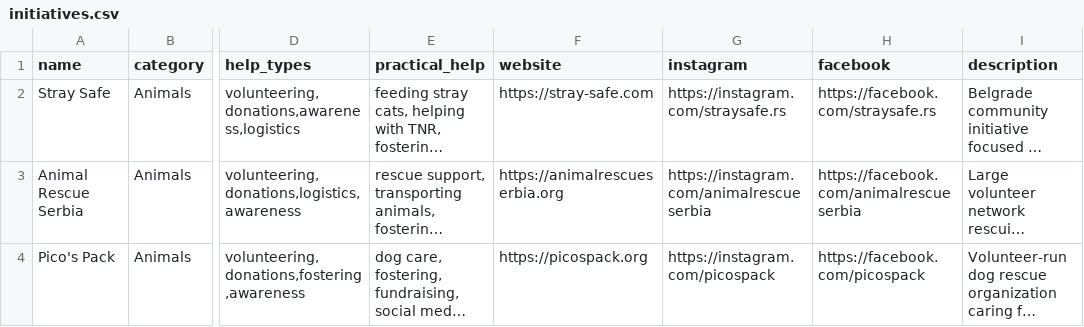
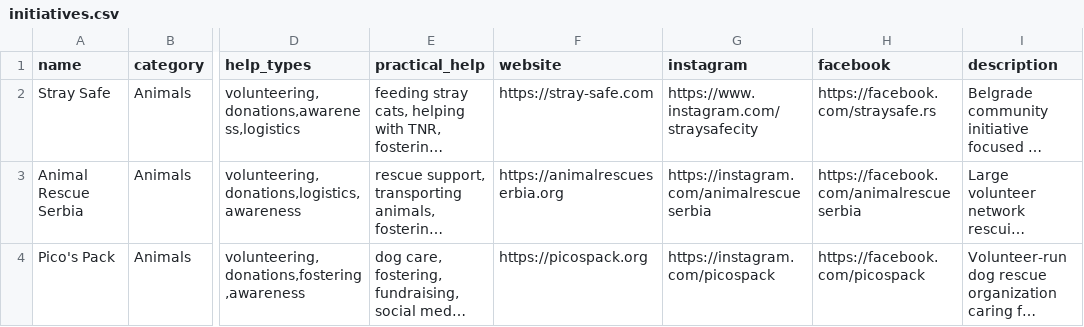
Before and after one commit to MaratAkhmetov/bekind-bot, a CSV file: app/database/seed/initiatives.csv, drawn as a sheet; only a part is shown, gaps mark what is left out; long unchanged cells end in …; the diff names each change by its address in the sheet, - before the commit and + after, or states it on an @@ line.

Commit message:
fix base

```diff
--- a/app/database/seed/initiatives.csv
+++ b/app/database/seed/initiatives.csv
-G2 (instagram): https://instagram.com/straysafe.rs
+G2 (instagram): https://www.instagram.com/straysafecity
```
